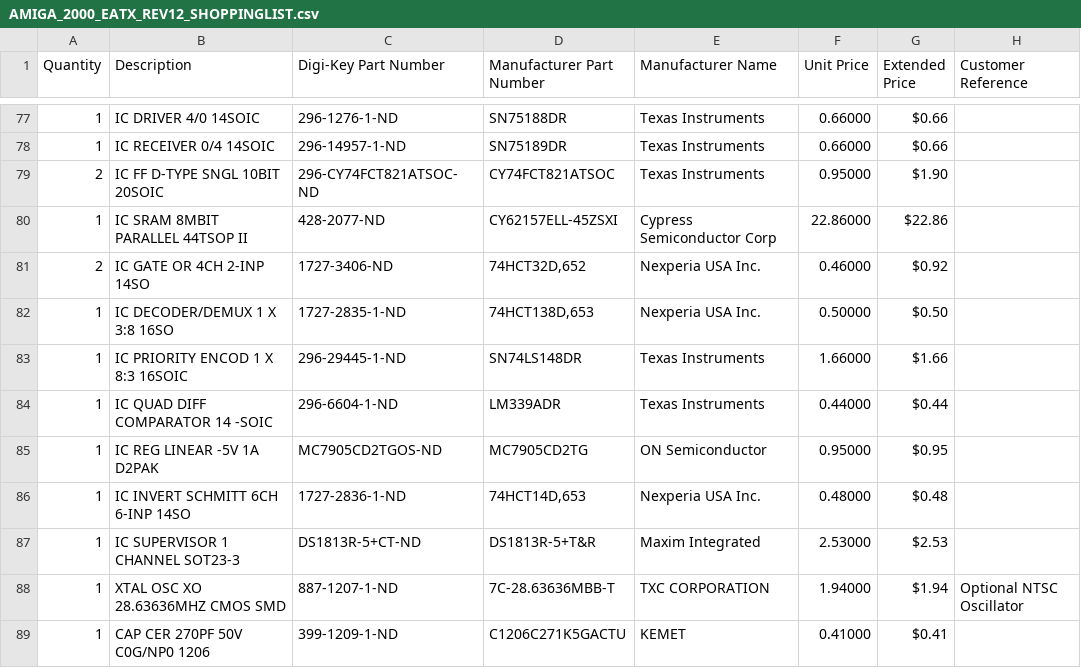
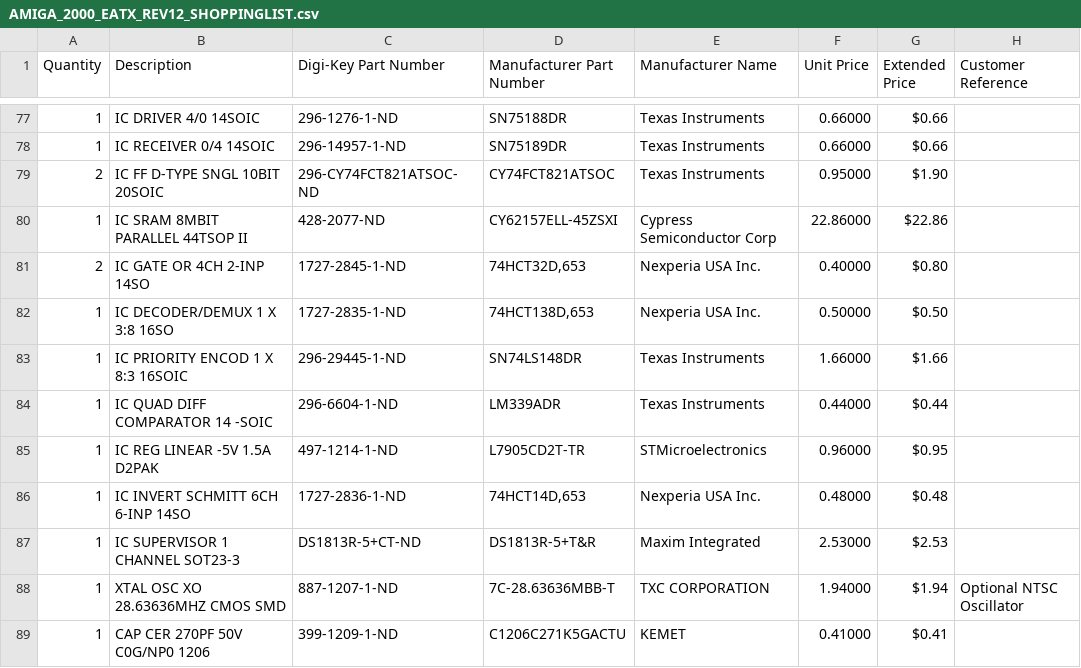
Before and after one commit to jasonsbeer/Amiga-2000-EATX, a CSV file: BOM/AMIGA_2000_EATX_REV12_SHOPPINGLIST.csv, drawn as a sheet; only a part is shown, gaps mark what is left out.

Commit message:
Update AMIGA_2000_EATX_REV12_SHOPPINGLIST.csv

```diff
--- a/BOM/AMIGA_2000_EATX_REV12_SHOPPINGLIST.csv
+++ b/BOM/AMIGA_2000_EATX_REV12_SHOPPINGLIST.csv
@@ -80,3 +80,3 @@ Quantity,Description,Digi-Key Part Number,Manufacturer Part Number,Manufacturer
 1,IC SRAM 8MBIT PARALLEL 44TSOP II,428-2077-ND,CY62157ELL-45ZSXI,Cypress Semiconductor Corp,22.86000,$22.86,
-2,IC GATE OR 4CH 2-INP 14SO,1727-3406-ND,"74HCT32D,652",Nexperia USA Inc.,0.46000,$0.92,
+2,IC GATE OR 4CH 2-INP 14SO,1727-2845-1-ND,"74HCT32D,653",Nexperia USA Inc.,0.40000,$0.80,
 1,IC DECODER/DEMUX 1 X 3:8 16SO,1727-2835-1-ND,"74HCT138D,653",Nexperia USA Inc.,0.50000,$0.50,
@@ -84,3 +84,3 @@ Quantity,Description,Digi-Key Part Number,Manufacturer Part Number,Manufacturer
 1,IC QUAD DIFF COMPARATOR 14 -SOIC,296-6604-1-ND,LM339ADR,Texas Instruments,0.44000,$0.44,
-1,IC REG LINEAR -5V 1A D2PAK,MC7905CD2TGOS-ND,MC7905CD2TG,ON Semiconductor,0.95000,$0.95,
+1,IC REG LINEAR -5V 1.5A D2PAK,497-1214-1-ND,L7905CD2T-TR,STMicroelectronics,0.96000,$0.95,
 1,IC INVERT SCHMITT 6CH 6-INP 14SO,1727-2836-1-ND,"74HCT14D,653",Nexperia USA Inc.,0.48000,$0.48,
```
